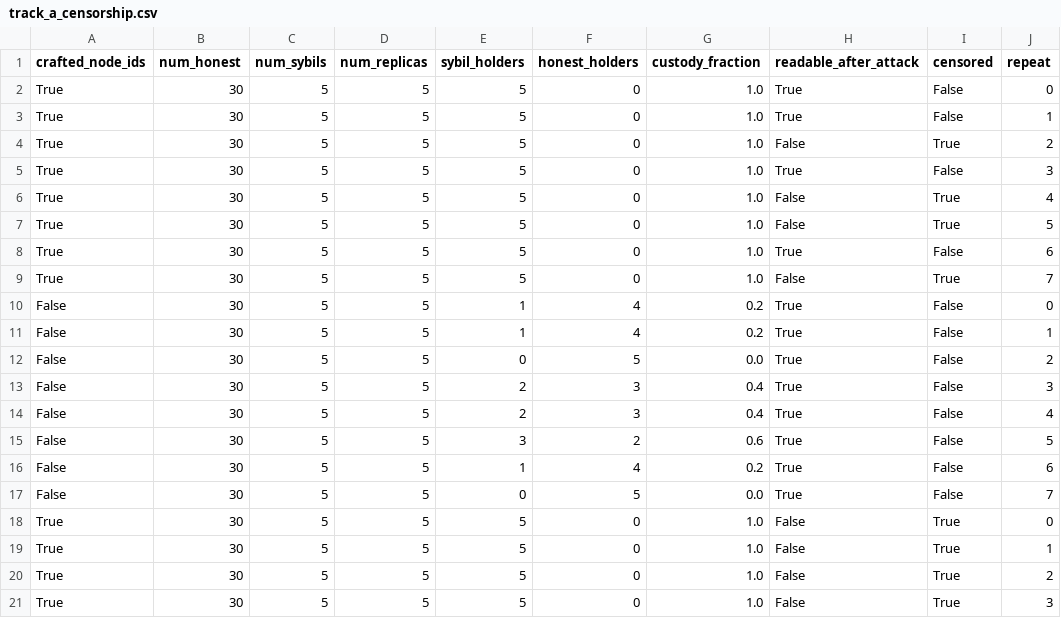
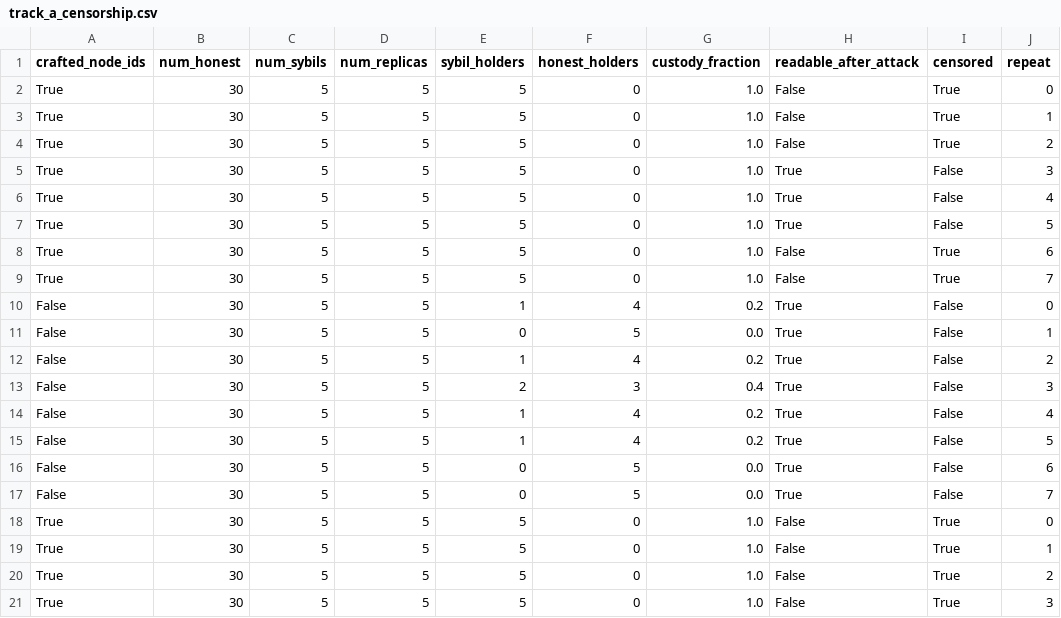
Before and after one commit to yvssaratchandra/hivemind-analysis, a CSV file: research/results/track_a_censorship.csv, drawn as a sheet; only a part is shown; the diff covers the shown part only; the diff names each change by its address in the sheet, - before the commit and + after, or states it on an @@ line.

```diff
--- a/research/results/track_a_censorship.csv
+++ b/research/results/track_a_censorship.csv
-H2:H3 (readable_after_attack): True
+H2:H3 (readable_after_attack): False
-I2:I3 (censored): False
+I2:I3 (censored): True
-H6:H7 (readable_after_attack): False
+H6:H7 (readable_after_attack): True
-I6:I7 (censored): True
+I6:I7 (censored): False
-H8 (readable_after_attack): True
+H8 (readable_after_attack): False
-I8 (censored): False
+I8 (censored): True
-E11 (sybil_holders): 1
+E11 (sybil_holders): 0
-F11 (honest_holders): 4
+F11 (honest_holders): 5
-G11 (custody_fraction): 0.2
+G11 (custody_fraction): 0.0
-E12 (sybil_holders): 0
+E12 (sybil_holders): 1
-F12 (honest_holders): 5
+F12 (honest_holders): 4
-G12 (custody_fraction): 0.0
+G12 (custody_fraction): 0.2
-E14 (sybil_holders): 2
+E14 (sybil_holders): 1
-F14 (honest_holders): 3
+F14 (honest_holders): 4
-G14 (custody_fraction): 0.4
+G14 (custody_fraction): 0.2
-E15 (sybil_holders): 3
+E15 (sybil_holders): 1
-F15 (honest_holders): 2
+F15 (honest_holders): 4
-G15 (custody_fraction): 0.6
+G15 (custody_fraction): 0.2
-E16 (sybil_holders): 1
+E16 (sybil_holders): 0
-F16 (honest_holders): 4
+F16 (honest_holders): 5
-G16 (custody_fraction): 0.2
+G16 (custody_fraction): 0.0
```
Also changed, not shown: 15 edited cells elsewhere in this file, research/results/track_a_cost.csv, research/results/track_b_amplification.csv, 9 other files.
